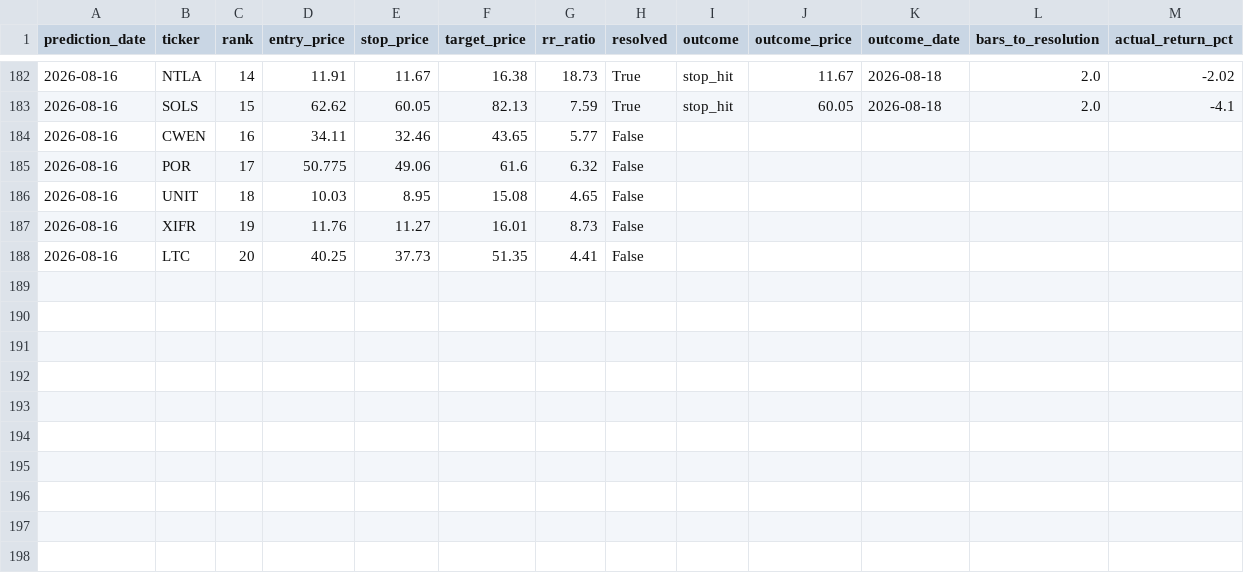
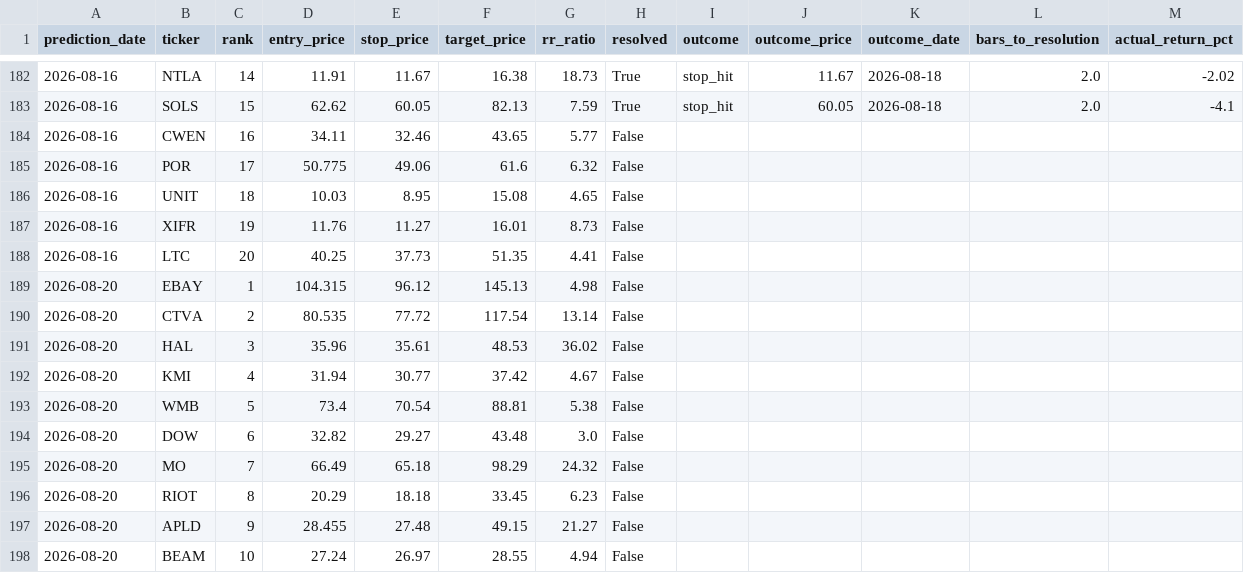
Before and after one commit to kds1019/swing-finder-v3, a CSV file: pick_outcomes.csv, drawn as a sheet; only a part is shown, gaps mark what is left out; the diff names each change by its address in the sheet, - before the commit and + after, or states it on an @@ line.

```diff
--- a/pick_outcomes.csv
+++ b/pick_outcomes.csv
+row 189: 2026-08-20 | EBAY | 1 | 104.315 | 96.12 | 145.13 | 4.98 | False
+row 190: 2026-08-20 | CTVA | 2 | 80.535 | 77.72 | 117.54 | 13.14 | False
+row 191: 2026-08-20 | HAL | 3 | 35.96 | 35.61 | 48.53 | 36.02 | False
+row 192: 2026-08-20 | KMI | 4 | 31.94 | 30.77 | 37.42 | 4.67 | False
+row 193: 2026-08-20 | WMB | 5 | 73.4 | 70.54 | 88.81 | 5.38 | False
+row 194: 2026-08-20 | DOW | 6 | 32.82 | 29.27 | 43.48 | 3.0 | False
+row 195: 2026-08-20 | MO | 7 | 66.49 | 65.18 | 98.29 | 24.32 | False
+row 196: 2026-08-20 | RIOT | 8 | 20.29 | 18.18 | 33.45 | 6.23 | False
+row 197: 2026-08-20 | APLD | 9 | 28.455 | 27.48 | 49.15 | 21.27 | False
+row 198: 2026-08-20 | BEAM | 10 | 27.24 | 26.97 | 28.55 | 4.94 | False
```
Also changed, not shown: 1 other file.
